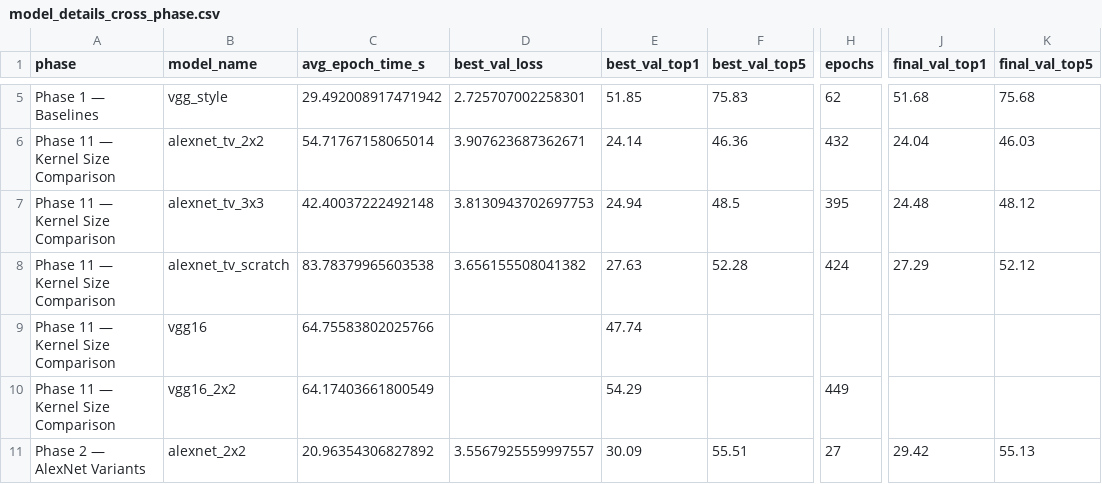
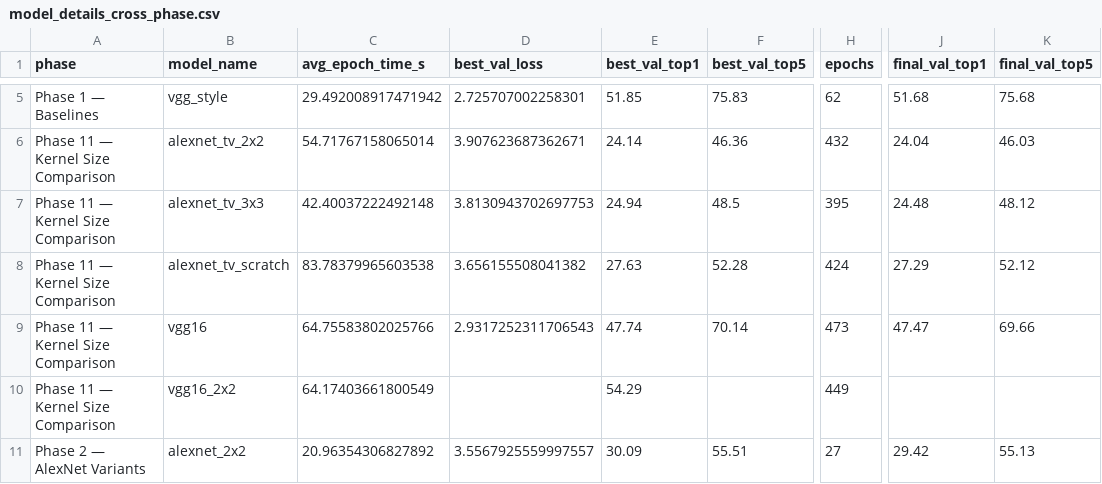
Before and after one commit to RafaelSdeS/dnn_study, a CSV file: results/results_aggregate/model_details_cross_phase.csv, drawn as a sheet; only a part is shown, gaps mark what is left out; the diff names each change by its address in the sheet, - before the commit and + after, or states it on an @@ line.

```diff
--- a/results/results_aggregate/model_details_cross_phase.csv
+++ b/results/results_aggregate/model_details_cross_phase.csv
-D9 (best_val_loss): (empty)
+D9 (best_val_loss): 2.9317252311706543
-F9 (best_val_top5): (empty)
+F9 (best_val_top5): 70.14
-H9 (epochs): (empty)
+H9 (epochs): 473
-J9 (final_val_top1): (empty)
+J9 (final_val_top1): 47.47
-K9 (final_val_top5): (empty)
+K9 (final_val_top5): 69.66
```
Also changed, not shown: results/phase_11_kernel_size_comparison/phase_11_kernel_size_comparison_final_comparison.csv, 4 other files.
